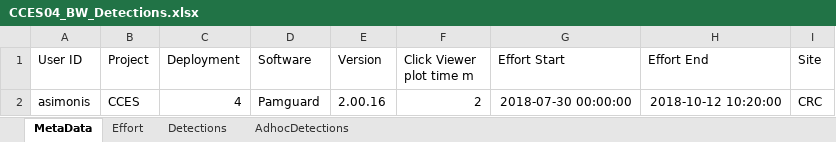
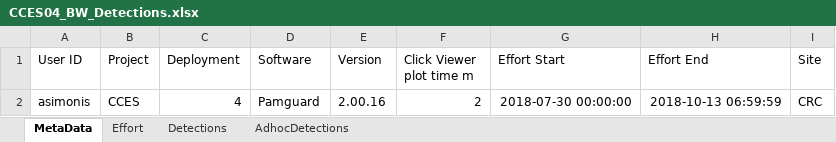
Before and after one commit to asimonis/TethysSAEL, an Excel workbook: Detection Worksheets/CCES04_BW_Detections.xlsx, sheet MetaData, drawn as a sheet; values as stored, in another font and other column widths than the file's, no borders; the diff names each change by its address in the sheet, - before the commit and + after, or states it on an @@ line.

Commit message:
correction to CCES04 data end time

```diff
--- a/Detection Worksheets/CCES04_BW_Detections.xlsx (sheet MetaData)
+++ b/Detection Worksheets/CCES04_BW_Detections.xlsx (sheet MetaData)
-H2 (Effort End): 2018-10-12 10:20:00
+H2 (Effort End): 2018-10-13 06:59:59
```
Also changed, not shown: sheet Detections, Deployment Worksheets/CCES-004_DeployDetails.xlsx, 2 other files.
